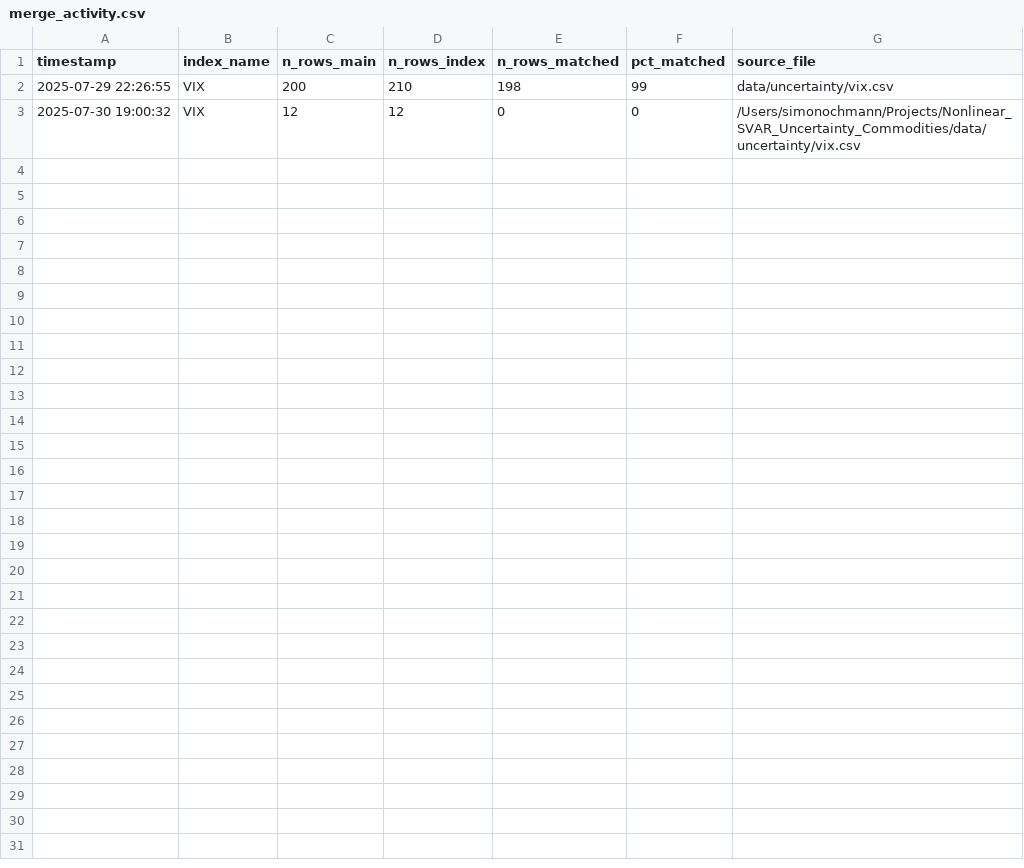
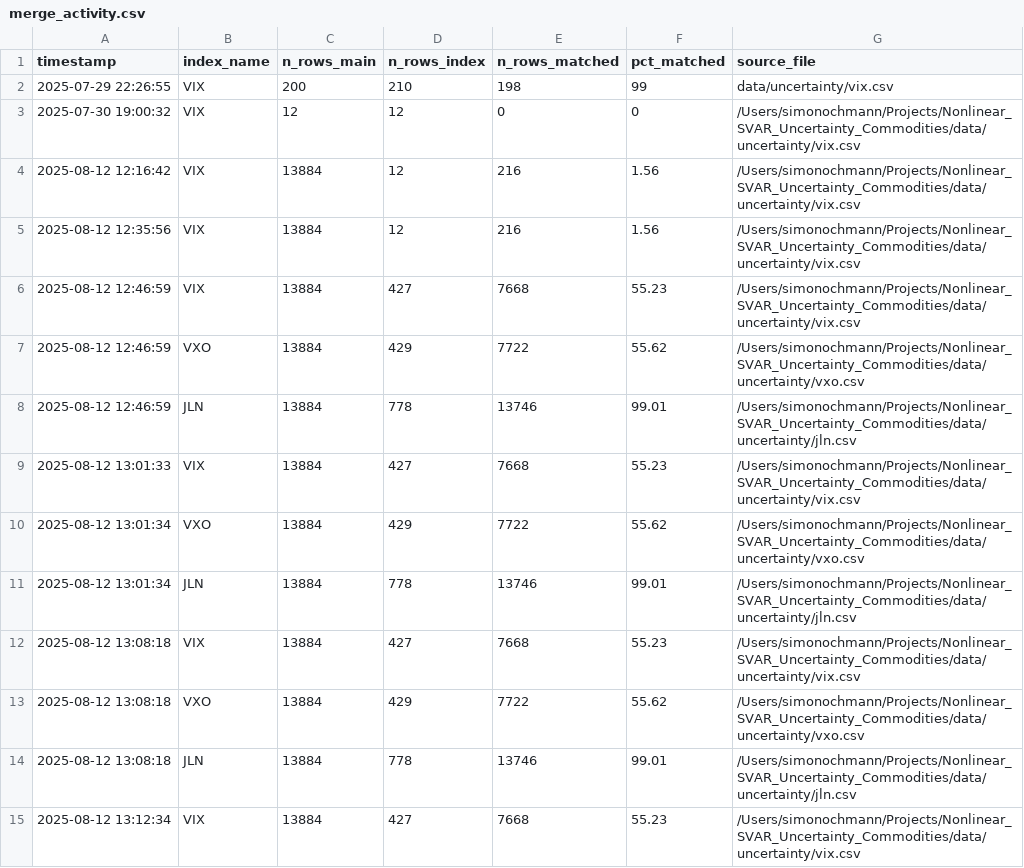
Before and after one commit to simonochmann/Nonlinear_SVAR_Uncertainty_Commodities, a CSV file: logs/merge_activity.csv, drawn as a sheet; only a part is shown; the diff covers the shown part only; the diff names each change by its address in the sheet, - before the commit and + after, or states it on an @@ line.

Commit message:
stable merge pipeline for VIX/VXO/JLN with reproducible aggregation

```diff
--- a/logs/merge_activity.csv
+++ b/logs/merge_activity.csv
+row 4: 2025-08-12 12:16:42 | VIX | 13884 | 12 | 216 | 1.56 | /Users/simonochmann/Projects/Nonlinear_SVAR_Uncertainty_Commodities/data/uncertainty/vix.csv
+row 5: 2025-08-12 12:35:56 | VIX | 13884 | 12 | 216 | 1.56 | /Users/simonochmann/Projects/Nonlinear_SVAR_Uncertainty_Commodities/data/uncertainty/vix.csv
+row 6: 2025-08-12 12:46:59 | VIX | 13884 | 427 | 7668 | 55.23 | /Users/simonochmann/Projects/Nonlinear_SVAR_Uncertainty_Commodities/data/uncertainty/vix.csv
+row 7: 2025-08-12 12:46:59 | VXO | 13884 | 429 | 7722 | 55.62 | /Users/simonochmann/Projects/Nonlinear_SVAR_Uncertainty_Commodities/data/uncertainty/vxo.csv
+row 8: 2025-08-12 12:46:59 | JLN | 13884 | 778 | 13746 | 99.01 | /Users/simonochmann/Projects/Nonlinear_SVAR_Uncertainty_Commodities/data/uncertainty/jln.csv
+row 9: 2025-08-12 13:01:33 | VIX | 13884 | 427 | 7668 | 55.23 | /Users/simonochmann/Projects/Nonlinear_SVAR_Uncertainty_Commodities/data/uncertainty/vix.csv
+row 10: 2025-08-12 13:01:34 | VXO | 13884 | 429 | 7722 | 55.62 | /Users/simonochmann/Projects/Nonlinear_SVAR_Uncertainty_Commodities/data/uncertainty/vxo.csv
+row 11: 2025-08-12 13:01:34 | JLN | 13884 | 778 | 13746 | 99.01 | /Users/simonochmann/Projects/Nonlinear_SVAR_Uncertainty_Commodities/data/uncertainty/jln.csv
+row 12: 2025-08-12 13:08:18 | VIX | 13884 | 427 | 7668 | 55.23 | /Users/simonochmann/Projects/Nonlinear_SVAR_Uncertainty_Commodities/data/uncertainty/vix.csv
+row 13: 2025-08-12 13:08:18 | VXO | 13884 | 429 | 7722 | 55.62 | /Users/simonochmann/Projects/Nonlinear_SVAR_Uncertainty_Commodities/data/uncertainty/vxo.csv
+row 14: 2025-08-12 13:08:18 | JLN | 13884 | 778 | 13746 | 99.01 | /Users/simonochmann/Projects/Nonlinear_SVAR_Uncertainty_Commodities/data/uncertainty/jln.csv
+row 15: 2025-08-12 13:12:34 | VIX | 13884 | 427 | 7668 | 55.23 | /Users/simonochmann/Projects/Nonlinear_SVAR_Uncertainty_Commodities/data/uncertainty/vix.csv
```
Also changed, not shown: 11 added rows elsewhere in this file, 27 other files.
